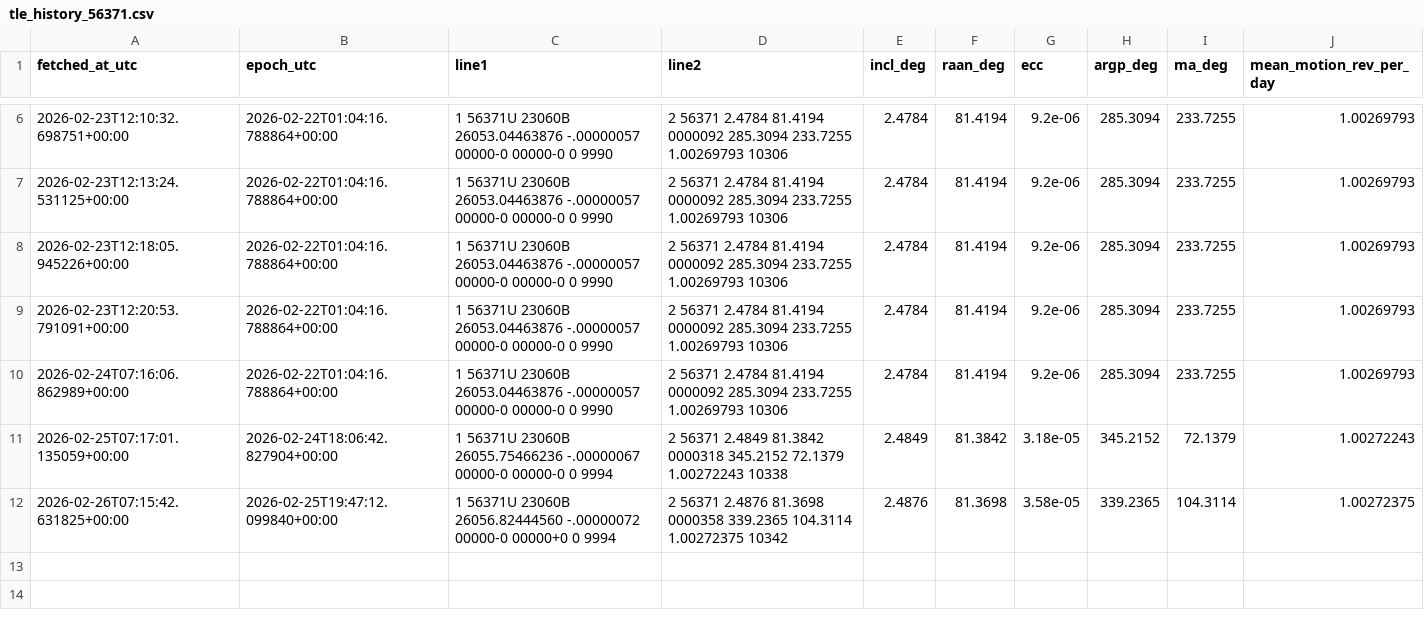
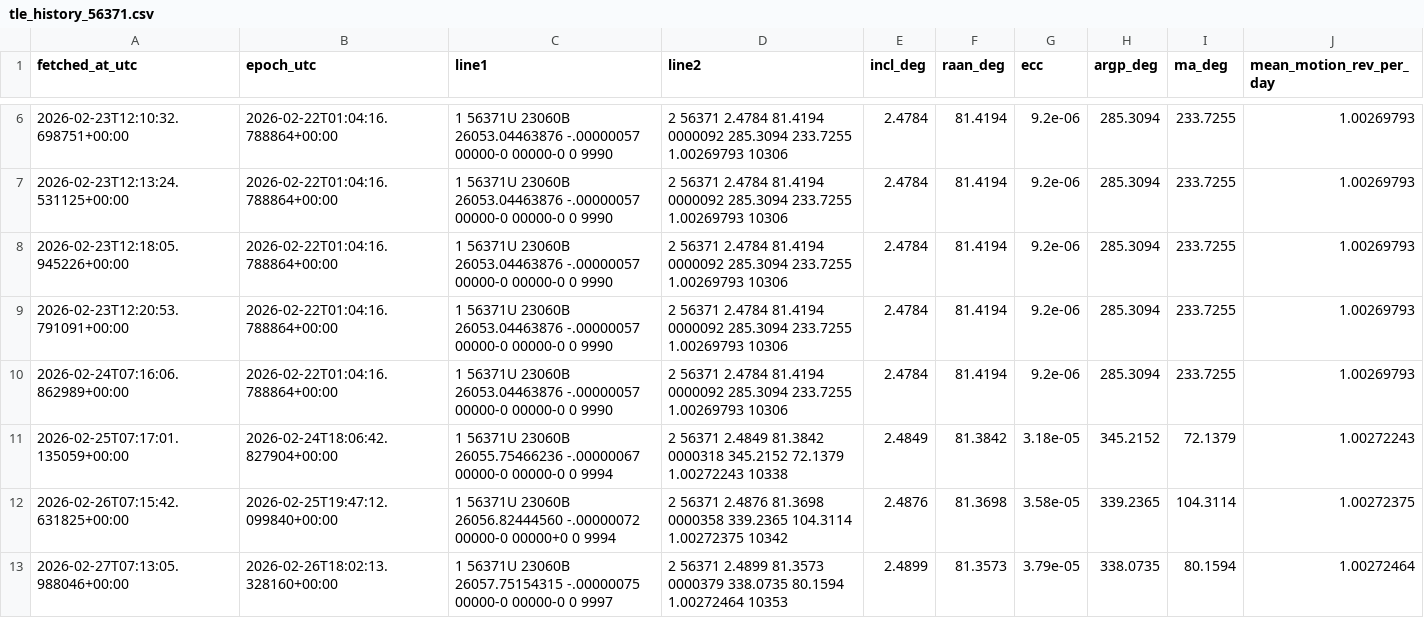
Before and after one commit to is443-eng/sandbox, a CSV file: 01_query_api/data/tle_history_56371.csv, drawn as a sheet; only a part is shown, gaps mark what is left out.

```diff
--- a/01_query_api/data/tle_history_56371.csv
+++ b/01_query_api/data/tle_history_56371.csv
@@ -12 +12,2 @@ fetched_at_utc,epoch_utc,line1,line2,incl_deg,raan_deg,ecc,argp_deg,ma_deg,mean_
 2026-02-26T07:15:42.631825+00:00,2026-02-25T19:47:12.099840+00:00,1 56371U 23060B   26056.82444560 -.00000072  00000-0  00000+0 0  9994,2 56371   2.4876  81.3698 0000358 339.2365 104.3114  1.00272375 10342,2.4876,81.3698,3.58e-05,339.2365,104.3114,1.00272375
+2026-02-27T07:13:05.988046+00:00,2026-02-26T18:02:13.328160+00:00,1 56371U 23060B   26057.75154315 -.00000075  00000-0  00000-0 0  9997,2 56371   2.4899  81.3573 0000379 338.0735  80.1594  1.00272464 10353,2.4899,81.3573,3.79e-05,338.0735,80.1594,1.00272464
```
